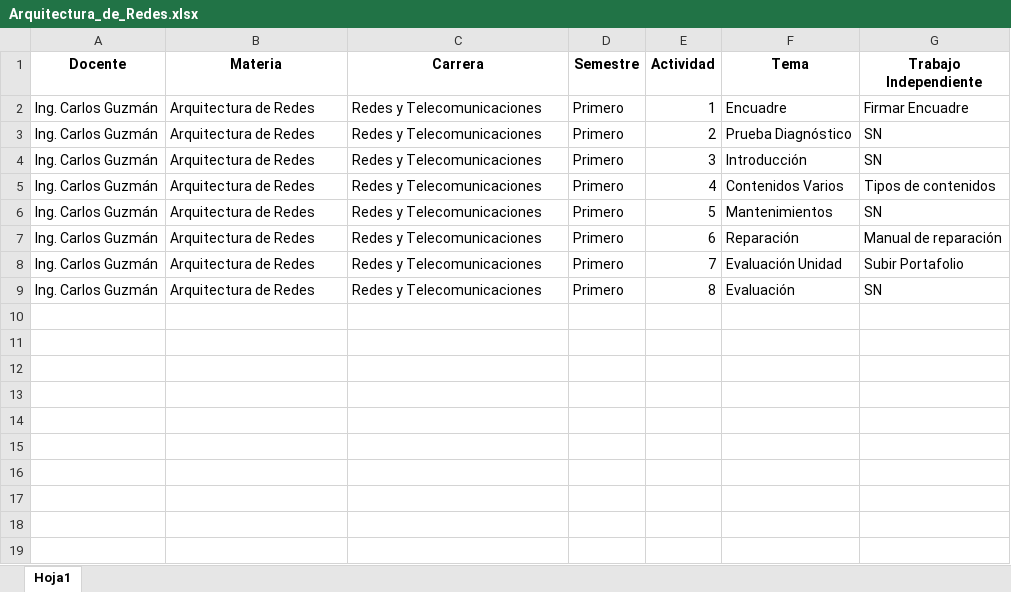
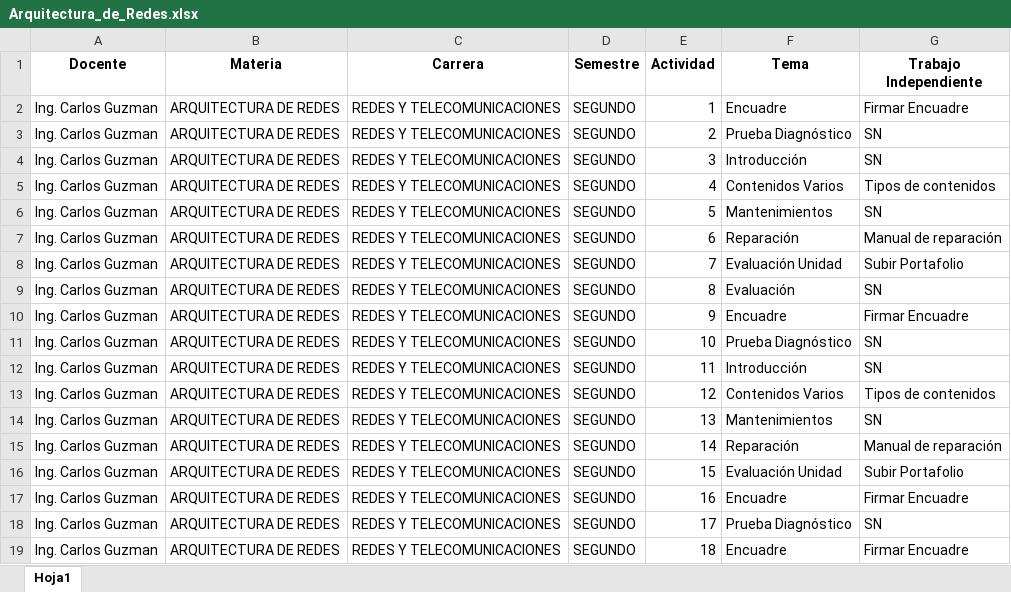
Before and after one commit to CarloSam1989/ProyectoInvestigacion, an Excel workbook: planes/media/anexos/Arquitectura_de_Redes.xlsx, sheet Hoja1, drawn as a sheet; values as stored, in another font and other column widths than the file's, no borders; the diff names each change by its address in the sheet, - before the commit and + after, or states it on an @@ line.

Commit message:
se agrego el trabajo con la fecha automatico y manejo de numero de actividades

```diff
--- a/planes/media/anexos/Arquitectura_de_Redes.xlsx (sheet Hoja1)
+++ b/planes/media/anexos/Arquitectura_de_Redes.xlsx (sheet Hoja1)
-A2:A9 (Docente): Ing. Carlos Guzmán
+A2:A9 (Docente): Ing. Carlos Guzman
-B2:B9 (Materia): Arquitectura de Redes
+B2:B9 (Materia): ARQUITECTURA DE REDES
-C2:C9 (Carrera): Redes y Telecomunicaciones
+C2:C9 (Carrera): REDES Y TELECOMUNICACIONES
-D2:D9 (Semestre): Primero
+D2:D9 (Semestre): SEGUNDO
+row 10: Ing. Carlos Guzman | ARQUITECTURA DE REDES | REDES Y TELECOMUNICACIONES | SEGUNDO | 9 | Encuadre | Firmar Encuadre
+row 11: Ing. Carlos Guzman | ARQUITECTURA DE REDES | REDES Y TELECOMUNICACIONES | SEGUNDO | 10 | Prueba Diagnóstico | SN
+row 12: Ing. Carlos Guzman | ARQUITECTURA DE REDES | REDES Y TELECOMUNICACIONES | SEGUNDO | 11 | Introducción | SN
+row 13: Ing. Carlos Guzman | ARQUITECTURA DE REDES | REDES Y TELECOMUNICACIONES | SEGUNDO | 12 | Contenidos Varios | Tipos de contenidos
+row 14: Ing. Carlos Guzman | ARQUITECTURA DE REDES | REDES Y TELECOMUNICACIONES | SEGUNDO | 13 | Mantenimientos | SN
+row 15: Ing. Carlos Guzman | ARQUITECTURA DE REDES | REDES Y TELECOMUNICACIONES | SEGUNDO | 14 | Reparación | Manual de reparación
+row 16: Ing. Carlos Guzman | ARQUITECTURA DE REDES | REDES Y TELECOMUNICACIONES | SEGUNDO | 15 | Evaluación Unidad | Subir Portafolio
+row 17: Ing. Carlos Guzman | ARQUITECTURA DE REDES | REDES Y TELECOMUNICACIONES | SEGUNDO | 16 | Encuadre | Firmar Encuadre
+row 18: Ing. Carlos Guzman | ARQUITECTURA DE REDES | REDES Y TELECOMUNICACIONES | SEGUNDO | 17 | Prueba Diagnóstico | SN
+row 19: Ing. Carlos Guzman | ARQUITECTURA DE REDES | REDES Y TELECOMUNICACIONES | SEGUNDO | 18 | Encuadre | Firmar Encuadre
```
Also changed, not shown: 36 other files.
